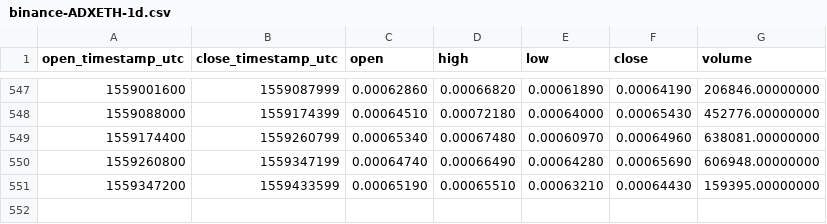
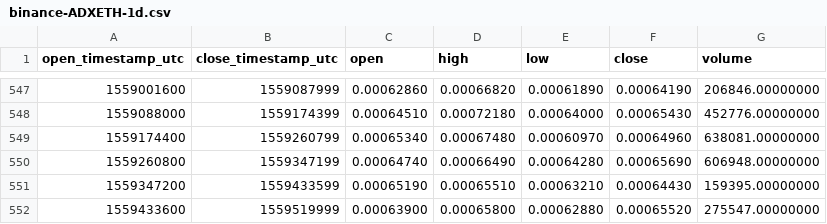
Before and after one commit to cryptobigbro/binance-ADXETH, a CSV file: binance-ADXETH-1d.csv, drawn as a sheet; only a part is shown, gaps mark what is left out; the diff names each change by its address in the sheet, - before the commit and + after, or states it on an @@ line.

Commit message:
Update OHLCV data.

```diff
--- a/binance-ADXETH-1d.csv
+++ b/binance-ADXETH-1d.csv
+row 552: 1559433600 | 1559519999 | 0.00063900 | 0.00065800 | 0.00062880 | 0.00065520 | 275547.00000000
```
Also changed, not shown: 1 other file.
